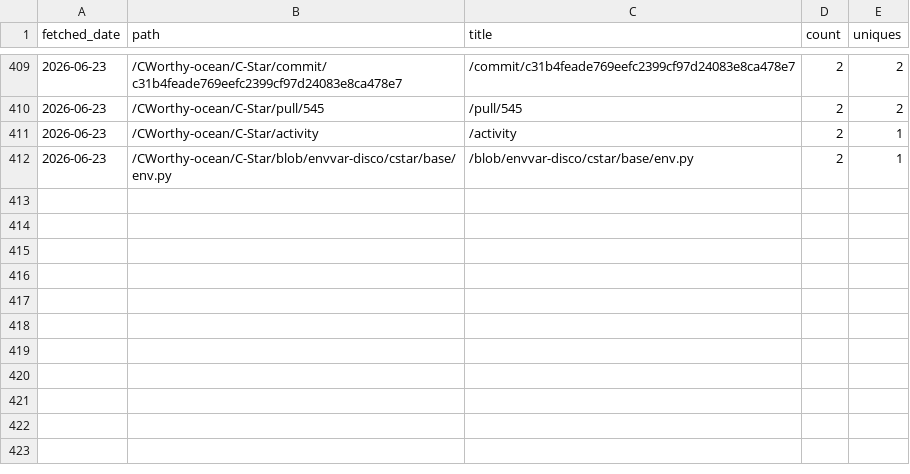
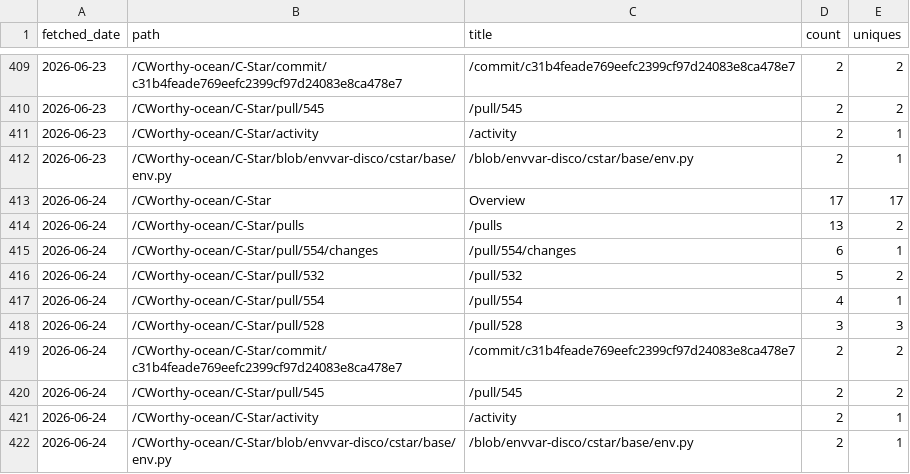
Before and after one commit to CWorthy-ocean/cworthy-gh-metrics, a CSV file: data/CWorthy-ocean/C-Star/paths.csv, drawn as a sheet; only a part is shown, gaps mark what is left out; the diff names each change by its address in the sheet, - before the commit and + after, or states it on an @@ line.

```diff
--- a/data/CWorthy-ocean/C-Star/paths.csv
+++ b/data/CWorthy-ocean/C-Star/paths.csv
+row 413: 2026-06-24 | /CWorthy-ocean/C-Star | Overview | 17 | 17
+row 414: 2026-06-24 | /CWorthy-ocean/C-Star/pulls | /pulls | 13 | 2
+row 415: 2026-06-24 | /CWorthy-ocean/C-Star/pull/554/changes | /pull/554/changes | 6 | 1
+row 416: 2026-06-24 | /CWorthy-ocean/C-Star/pull/532 | /pull/532 | 5 | 2
+row 417: 2026-06-24 | /CWorthy-ocean/C-Star/pull/554 | /pull/554 | 4 | 1
+row 418: 2026-06-24 | /CWorthy-ocean/C-Star/pull/528 | /pull/528 | 3 | 3
+row 419: 2026-06-24 | /CWorthy-ocean/C-Star/commit/c31b4feade769eefc2399cf97d24083e8ca478e7 | /commit/c31b4feade769eefc2399cf97d24083e8ca478e7 | 2 | 2
+row 420: 2026-06-24 | /CWorthy-ocean/C-Star/pull/545 | /pull/545 | 2 | 2
+row 421: 2026-06-24 | /CWorthy-ocean/C-Star/activity | /activity | 2 | 1
+row 422: 2026-06-24 | /CWorthy-ocean/C-Star/blob/envvar-disco/cstar/base/env.py | /blob/envvar-disco/cstar/base/env.py | 2 | 1
```
Also changed, not shown: data/CWorthy-ocean/C-Star/referrers.csv, data/CWorthy-ocean/cson-forge/paths.csv, 22 other files.
